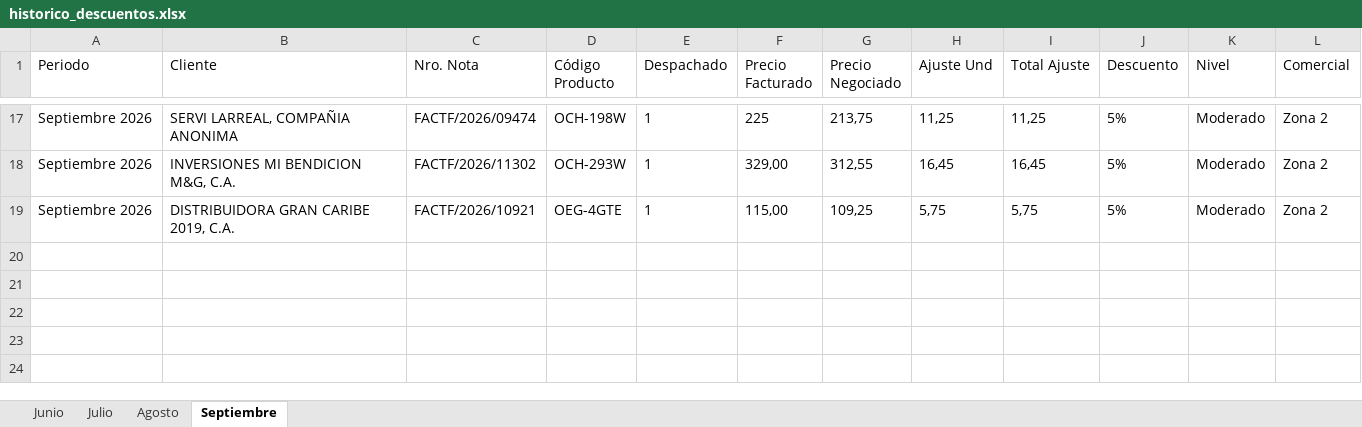
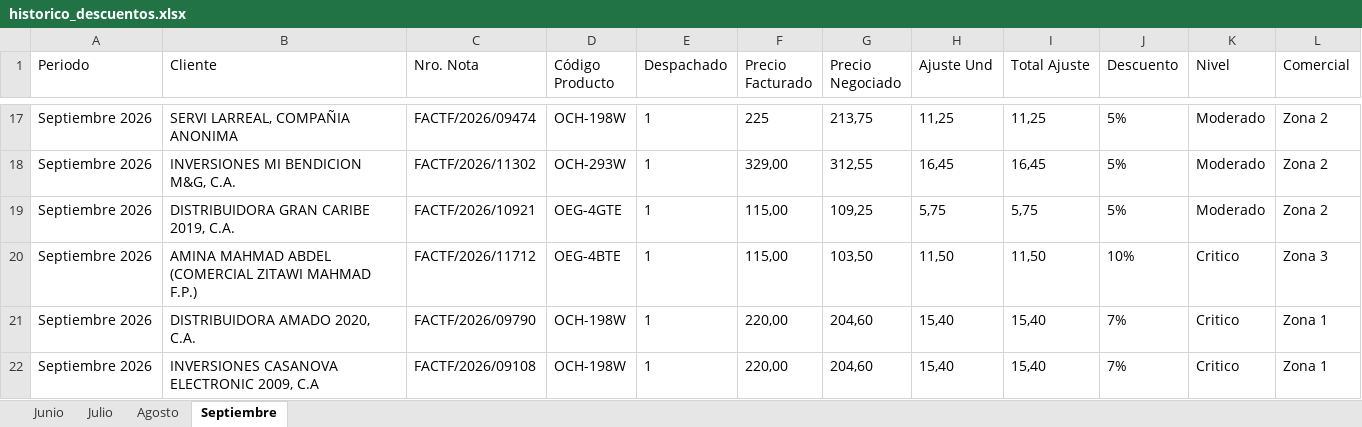
Before and after one commit to atencionalclientegomega-design/Descuentos-desperfectos-, an Excel workbook: historico_descuentos.xlsx, sheet Septiembre, drawn as a sheet; only a part is shown, gaps mark what is left out; values as stored, in another font and other column widths than the file's, no borders; the diff names each change by its address in the sheet, - before the commit and + after, or states it on an @@ line.

Commit message:
Descripción de los cambios

```diff
--- a/historico_descuentos.xlsx (sheet Septiembre)
+++ b/historico_descuentos.xlsx (sheet Septiembre)
+row 20: Septiembre 2026 | AMINA MAHMAD ABDEL (COMERCIAL ZITAWI MAHMAD F.P.) | FACTF/2026/11712 | OEG-4BTE | 1 | 115,00 | 103,50 | 11,50 | 11,50 | 10% | Critico | Zona 3
+row 21: Septiembre 2026 | DISTRIBUIDORA AMADO 2020, C.A. | FACTF/2026/09790 | OCH-198W | 1 | 220,00 | 204,60 | 15,40 | 15,40 | 7% | Critico | Zona 1
+row 22: Septiembre 2026 | INVERSIONES CASANOVA ELECTRONIC 2009, C.A | FACTF/2026/09108 | OCH-198W | 1 | 220,00 | 204,60 | 15,40 | 15,40 | 7% | Critico | Zona 1
```
